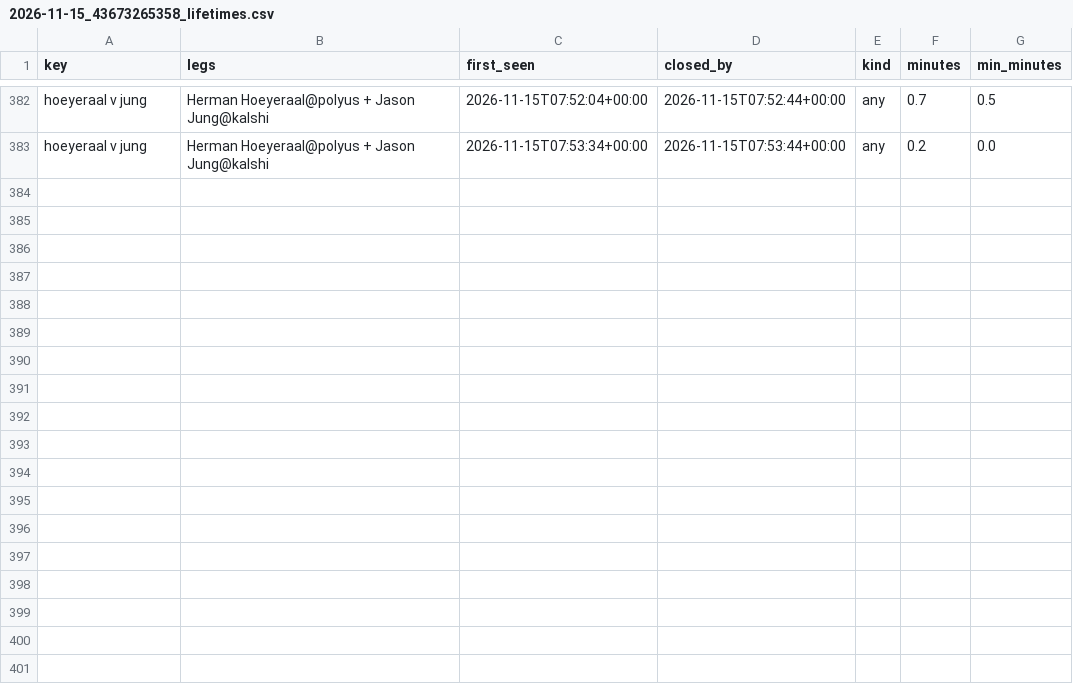
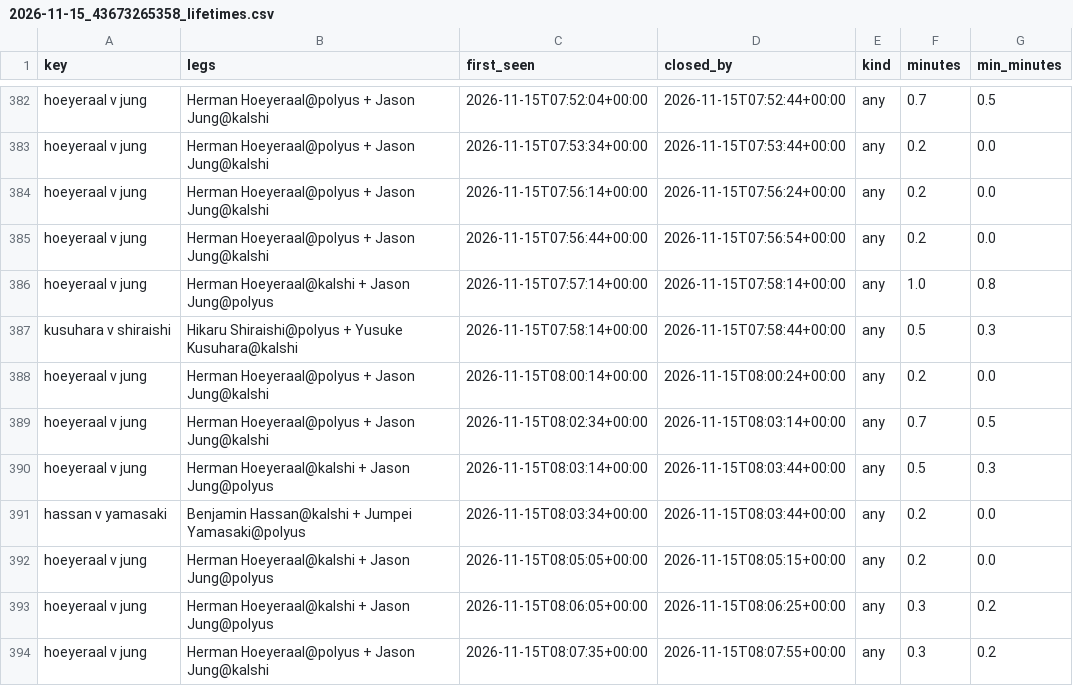
Before and after one commit to remick2/tennis-model, a CSV file: data/arbscan/2026-11-15_43673265358_lifetimes.csv, drawn as a sheet; only a part is shown, gaps mark what is left out; the diff names each change by its address in the sheet, - before the commit and + after, or states it on an @@ line.

```diff
--- a/data/arbscan/2026-11-15_43673265358_lifetimes.csv
+++ b/data/arbscan/2026-11-15_43673265358_lifetimes.csv
+row 384: hoeyeraal v jung | Herman Hoeyeraal@polyus + Jason Jung@kalshi | 2026-11-15T07:56:14+00:00 | 2026-11-15T07:56:24+00:00 | any | 0.2 | 0.0
+row 385: hoeyeraal v jung | Herman Hoeyeraal@polyus + Jason Jung@kalshi | 2026-11-15T07:56:44+00:00 | 2026-11-15T07:56:54+00:00 | any | 0.2 | 0.0
+row 386: hoeyeraal v jung | Herman Hoeyeraal@kalshi + Jason Jung@polyus | 2026-11-15T07:57:14+00:00 | 2026-11-15T07:58:14+00:00 | any | 1.0 | 0.8
+row 387: kusuhara v shiraishi | Hikaru Shiraishi@polyus + Yusuke Kusuhara@kalshi | 2026-11-15T07:58:14+00:00 | 2026-11-15T07:58:44+00:00 | any | 0.5 | 0.3
+row 388: hoeyeraal v jung | Herman Hoeyeraal@polyus + Jason Jung@kalshi | 2026-11-15T08:00:14+00:00 | 2026-11-15T08:00:24+00:00 | any | 0.2 | 0.0
+row 389: hoeyeraal v jung | Herman Hoeyeraal@polyus + Jason Jung@kalshi | 2026-11-15T08:02:34+00:00 | 2026-11-15T08:03:14+00:00 | any | 0.7 | 0.5
+row 390: hoeyeraal v jung | Herman Hoeyeraal@kalshi + Jason Jung@polyus | 2026-11-15T08:03:14+00:00 | 2026-11-15T08:03:44+00:00 | any | 0.5 | 0.3
+row 391: hassan v yamasaki | Benjamin Hassan@kalshi + Jumpei Yamasaki@polyus | 2026-11-15T08:03:34+00:00 | 2026-11-15T08:03:44+00:00 | any | 0.2 | 0.0
+row 392: hoeyeraal v jung | Herman Hoeyeraal@kalshi + Jason Jung@polyus | 2026-11-15T08:05:05+00:00 | 2026-11-15T08:05:15+00:00 | any | 0.2 | 0.0
+row 393: hoeyeraal v jung | Herman Hoeyeraal@kalshi + Jason Jung@polyus | 2026-11-15T08:06:05+00:00 | 2026-11-15T08:06:25+00:00 | any | 0.3 | 0.2
+row 394: hoeyeraal v jung | Herman Hoeyeraal@polyus + Jason Jung@kalshi | 2026-11-15T08:07:35+00:00 | 2026-11-15T08:07:55+00:00 | any | 0.3 | 0.2
```
Also changed, not shown: data/arbscan/2026-11-15_43673265358_arbs.csv, 1 other file.
